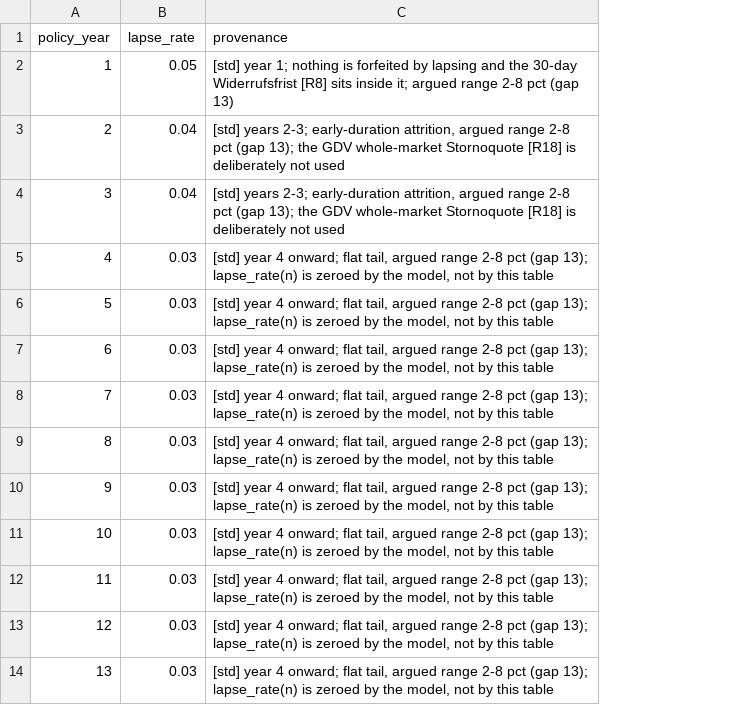
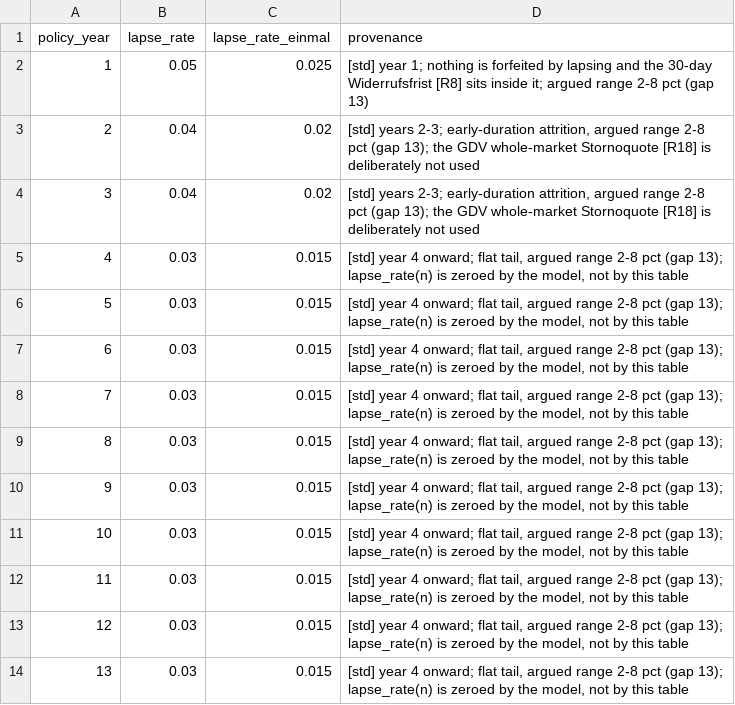
Before and after one commit to Degelmann-Solutions/delib-history, a CSV file: risikolebensversicherung/lapse_table.csv, drawn as a sheet; only a part is shown; the diff names each change by its address in the sheet, - before the commit and + after, or states it on an @@ line.

Commit message:
Give single-premium policies their own lapse rate
A parameter table together with the code that reads it: lapse_table.csv
gains the column lapse_rate_einmal, half of the running-premium rate in
every policy year, and Projection.lapse_rate_base reads that column for a
policy of the premium form einmal. A single-premium policy has no premium
left to stop paying. The rate is an assumption of this repository, not of
upstream.

Only the single-premium model points move. The result hash moves from
d9b5334a... to 10bd5be1...; the pinned hashes of the table, of the two
model files, and of the result are updated. The docstrings no longer
repeat the values of the table.

```diff
--- a/risikolebensversicherung/lapse_table.csv
+++ b/risikolebensversicherung/lapse_table.csv
+column C (lapse_rate_einmal), rows 2-14: 0.025 | 0.02 | 0.02 | 0.015 | 0.015 | 0.015 | 0.015 | 0.015 | 0.015 | 0.015 | 0.015 | 0.015 | 0.015
```
Also changed, not shown: 3 other files.
